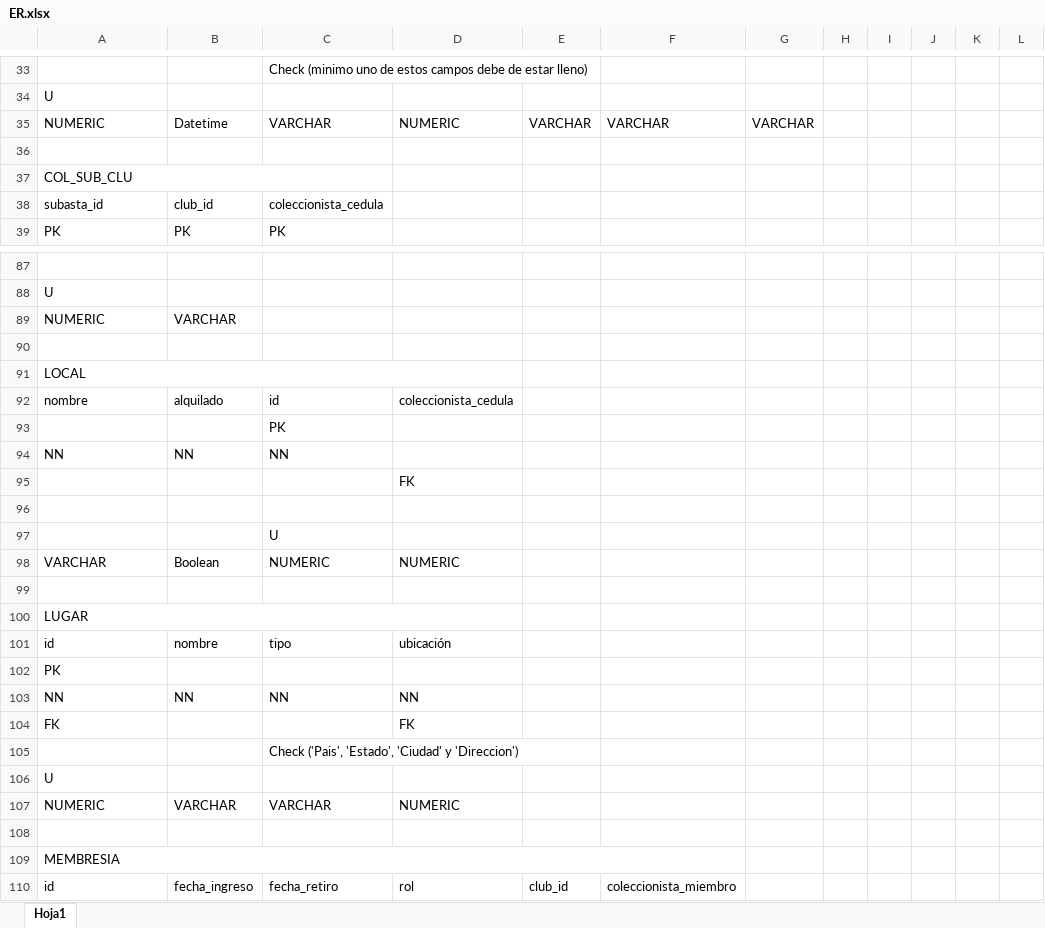
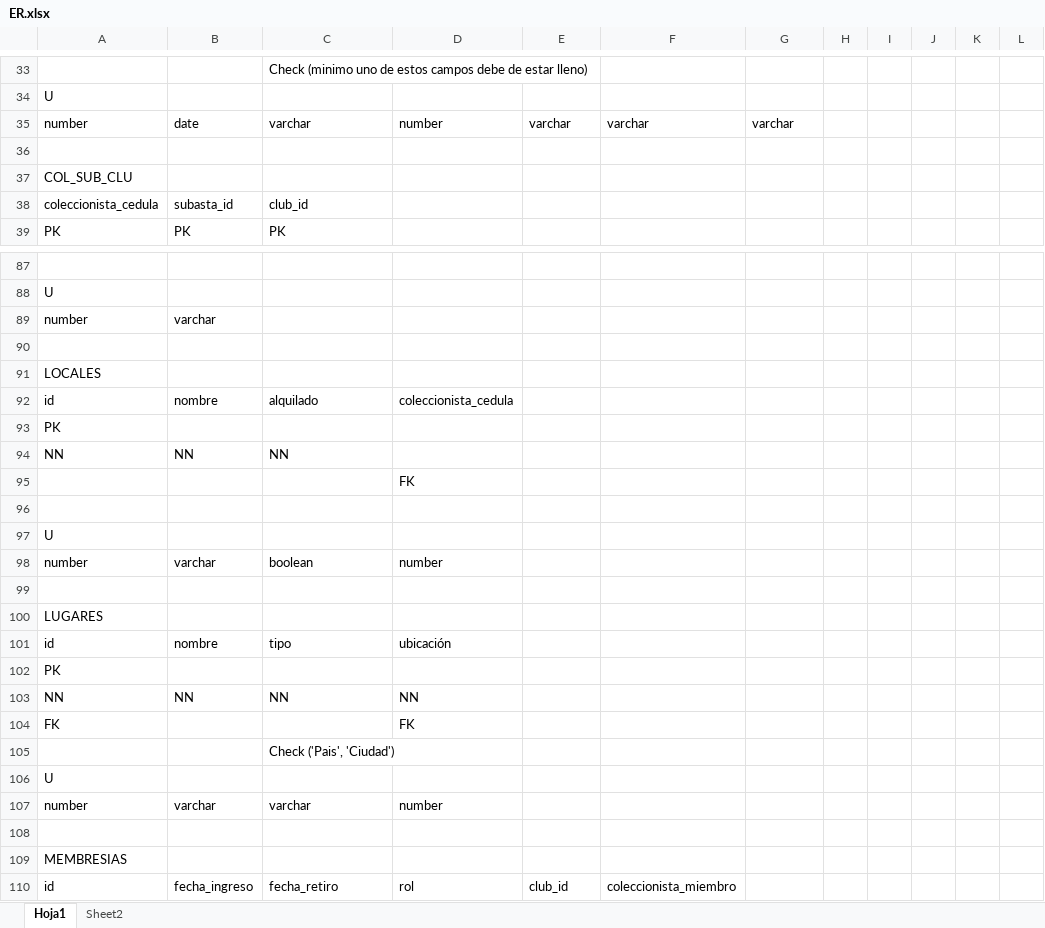
Before and after one commit to abadillo/bases-uno, an Excel workbook: docs/diagramas/ER.xlsx, sheet Hoja1, drawn as a sheet; only a part is shown, gaps mark what is left out; values as stored, in another font and other column widths than the file's, no cell formats; removed rows and columns are numbered as before the commit, all else as after; the diff covers the shown part only; the diff names each change by its address in the sheet, - before the commit and + after, or states it on an @@ line.

```diff
--- a/docs/diagramas/ER.xlsx (sheet Hoja1)
+++ b/docs/diagramas/ER.xlsx (sheet Hoja1)
+sheet tab: Sheet2
-row 35: NUMERIC | Datetime | VARCHAR | NUMERIC | VARCHAR | VARCHAR | VARCHAR
+row 35: number | date | varchar | number | varchar | varchar | varchar
-A37:C37 merged
-row 38: subasta_id | club_id | coleccionista_cedula
+row 38: coleccionista_cedula | subasta_id | club_id
-row 89: NUMERIC | VARCHAR
+row 89: number | varchar
-A91: LOCAL
+A91: LOCALES
-A91:D91 merged
-row 92: nombre | alquilado | id | coleccionista_cedula
-row 93:  |  | PK
+row 92: id | nombre | alquilado | coleccionista_cedula
+row 93: PK
-row 97:  |  | U
-row 98: VARCHAR | Boolean | NUMERIC | NUMERIC
+row 97: U
+row 98: number | varchar | boolean | number
-A100: LUGAR
+A100: LUGARES
-A100:D100 merged
-C105: Check ('Pais', 'Estado', 'Ciudad' y 'Direccion')
+C105: Check ('Pais', 'Ciudad')
-row 107: NUMERIC | VARCHAR | VARCHAR | NUMERIC
+row 107: number | varchar | varchar | number
-A109: MEMBRESIA
+A109: MEMBRESIAS
-A109:F109 merged
```
Also changed, not shown: 25 added rows, 43 removed rows, 5 moved rows, 27 edited cells and merged cells elsewhere in this sheet, cell formats, 2 other files.
